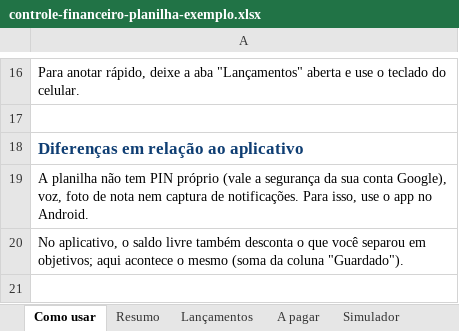
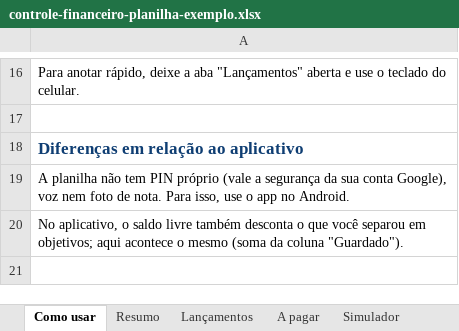
Before and after one commit to DreamyStation/portfolio-emerson-silva, an Excel workbook: downloads/controle-financeiro-planilha-exemplo.xlsx, sheet Como usar, drawn as a sheet; only a part is shown, gaps mark what is left out; values as stored, in another font and other column widths than the file's, no borders; the diff names each change by its address in the sheet, - before the commit and + after, or states it on an @@ line.

```diff
--- a/downloads/controle-financeiro-planilha-exemplo.xlsx (sheet Como usar)
+++ b/downloads/controle-financeiro-planilha-exemplo.xlsx (sheet Como usar)
-A19: …conta Google), voz, foto de nota nem captura de notificações. Para isso,…
+A19: …conta Google), voz nem foto de nota. Para isso,…
```
Also changed, not shown: downloads/controle-financeiro-planilha.xlsx, 3 other files.
